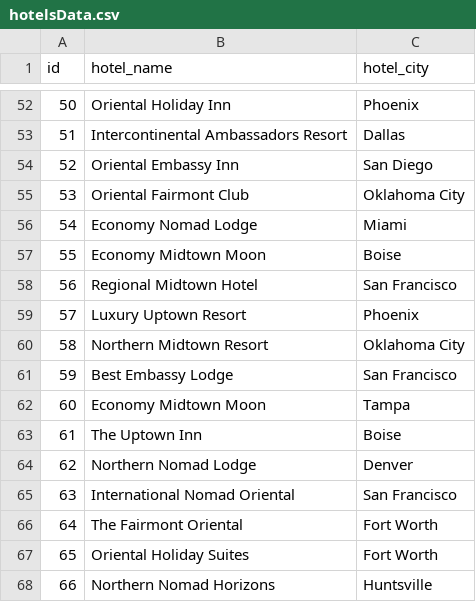
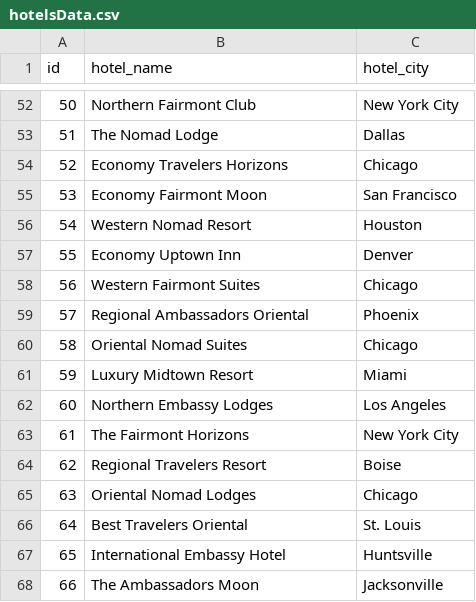
Before and after one commit to Adrian-n-the-Three-Js/reviews, a CSV file: database/hotelsData.csv, drawn as a sheet; only a part is shown, gaps mark what is left out; the diff covers the shown part only.

```diff
--- a/database/hotelsData.csv
+++ b/database/hotelsData.csv
@@ -52,17 +52,17 @@ id,hotel_name,hotel_city
-50,Oriental Holiday Inn,Phoenix
-51,Intercontinental Ambassadors Resort,Dallas
-52,Oriental Embassy Inn,San Diego
-53,Oriental Fairmont Club,Oklahoma City
-54,Economy Nomad Lodge,Miami
-55,Economy Midtown Moon,Boise
-56,Regional Midtown Hotel,San Francisco
-57,Luxury Uptown Resort,Phoenix
-58,Northern Midtown Resort,Oklahoma City
-59,Best Embassy Lodge,San Francisco
-60,Economy Midtown Moon,Tampa
-61,The Uptown Inn,Boise
-62,Northern Nomad Lodge,Denver
-63,International Nomad Oriental,San Francisco
-64,The Fairmont Oriental,Fort Worth
-65,Oriental Holiday Suites,Fort Worth
-66,Northern Nomad Horizons,Huntsville
+50,Northern Fairmont Club,New York City
+51,The Nomad Lodge,Dallas
+52,Economy Travelers Horizons,Chicago
+53,Economy Fairmont Moon,San Francisco
+54,Western Nomad Resort,Houston
+55,Economy Uptown Inn,Denver
+56,Western Fairmont Suites,Chicago
+57,Regional Ambassadors Oriental,Phoenix
+58,Oriental Nomad Suites,Chicago
+59,Luxury Midtown Resort,Miami
+60,Northern Embassy Lodges,Los Angeles
+61,The Fairmont Horizons,New York City
+62,Regional Travelers Resort,Boise
+63,Oriental Nomad Lodges,Chicago
+64,Best Travelers Oriental,St. Louis
+65,International Embassy Hotel,Huntsville
+66,The Ambassadors Moon,Jacksonville
```
Also changed, not shown: 162 edited cells elsewhere in this file, database/reviewsData.csv, database/usersData.csv, 1 other file.
